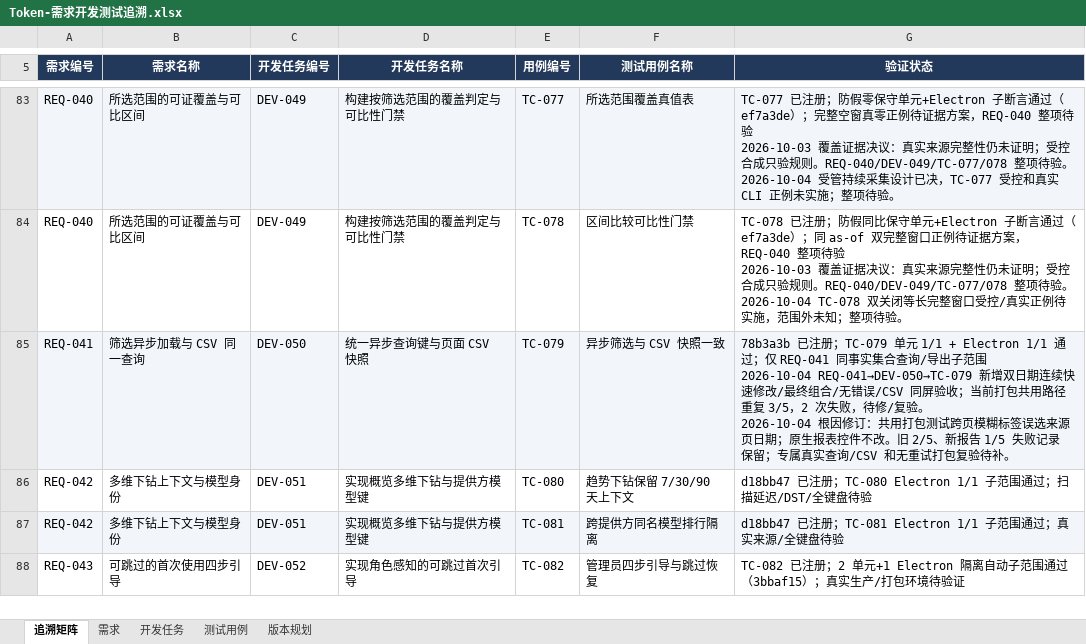
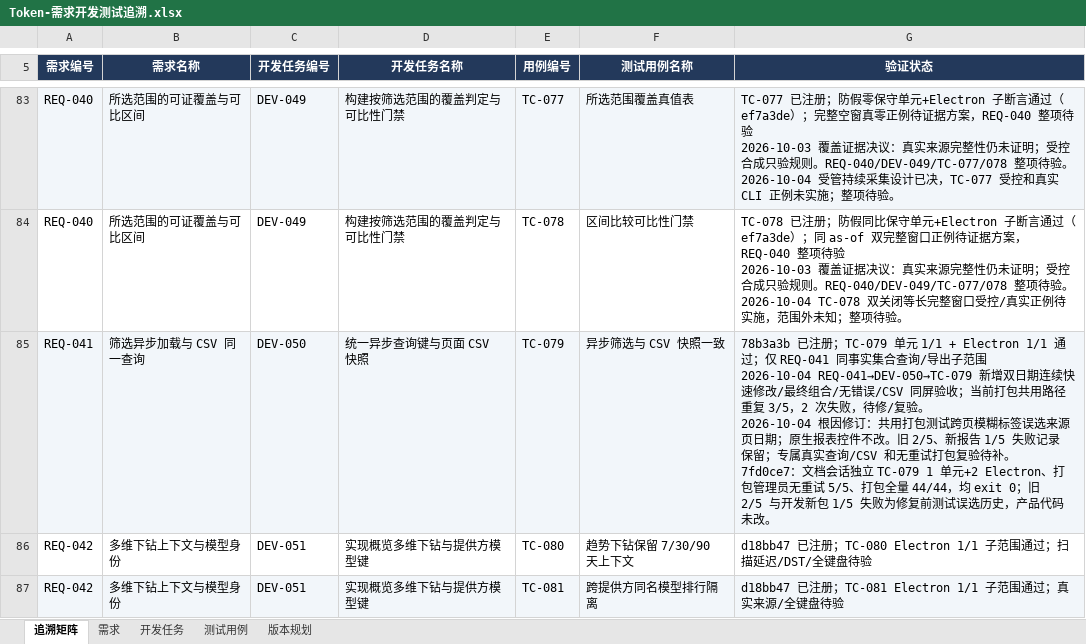
Before and after one commit to lzhe72/Token, an Excel workbook: outputs/20261002-token-docs/Token-需求开发测试追溯.xlsx, sheet 追溯矩阵, drawn as a sheet; only a part is shown, gaps mark what is left out; the shorter side is filled out with more unchanged rows; values as stored, in another font and other column widths than the file's, no borders; ↵ is a line break in a cell; the diff names each change by its address in the sheet, - before the commit and + after, or states it on an @@ line.

```diff
--- a/outputs/20261002-token-docs/Token-需求开发测试追溯.xlsx (sheet 追溯矩阵)
+++ b/outputs/20261002-token-docs/Token-需求开发测试追溯.xlsx (sheet 追溯矩阵)
-G85 (验证状态): …验待补。
+G85 (验证状态): …验待补。 ↵ 7fd0ce7：文档会话独立 TC-079 1 单元+2 Electron、打包管理员无重试 5/5、打包全量 44/44，均 exit 0；旧 2/5 与开发新包 1/5 失败为修复前测试误选历史，产品代码未改。
```
Also changed, not shown: sheet 测试用例, sheet 版本规划, sheet 开发任务, sheet 需求, 7 other files.
